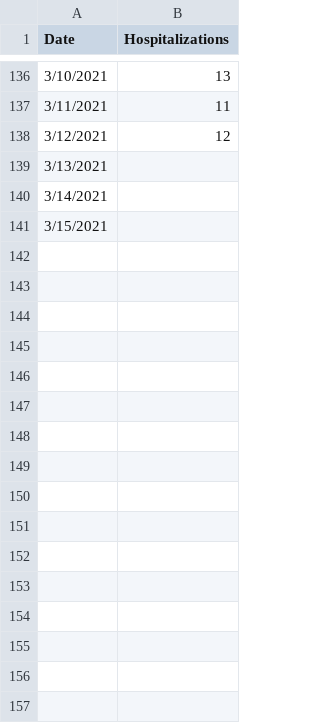
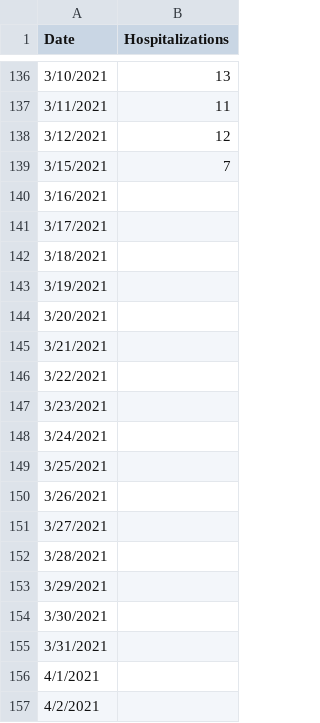
Before and after one commit to iramler/stlawu_covid, a CSV file: slc_covid_hosp.csv, drawn as a sheet; only a part is shown, gaps mark what is left out; the diff covers the shown part only.

Commit message:
data update

```diff
--- a/slc_covid_hosp.csv
+++ b/slc_covid_hosp.csv
@@ -138,4 +138,20 @@ Date,Hospitalizations
 3/12/2021,12
-3/13/2021,
-3/14/2021,
-3/15/2021,
+3/15/2021,7
+3/16/2021,
+3/17/2021,
+3/18/2021,
+3/19/2021,
+3/20/2021,
+3/21/2021,
+3/22/2021,
+3/23/2021,
+3/24/2021,
+3/25/2021,
+3/26/2021,
+3/27/2021,
+3/28/2021,
+3/29/2021,
+3/30/2021,
+3/31/2021,
+4/1/2021,
+4/2/2021,
```
Also changed, not shown: 37 added rows elsewhere in this file, slc_towns_active_cases.csv, slc_towns_total_cases.csv.
